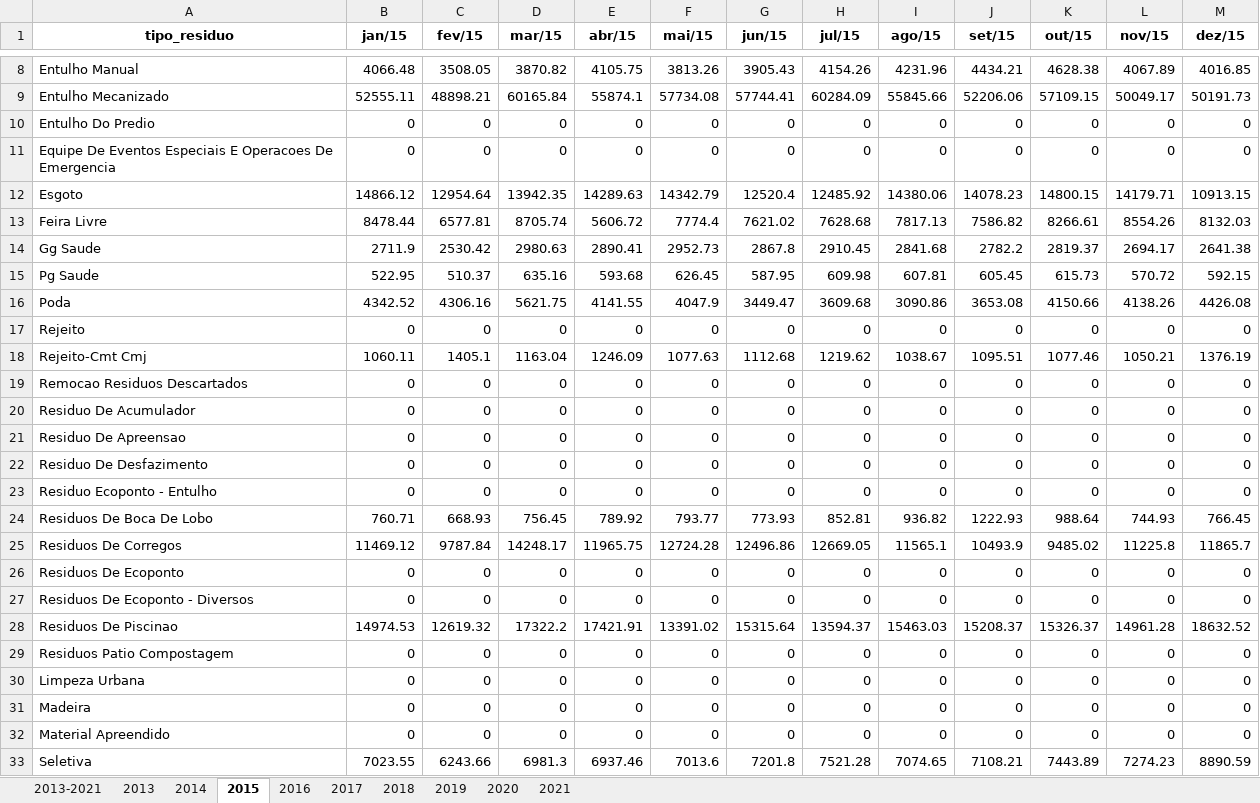
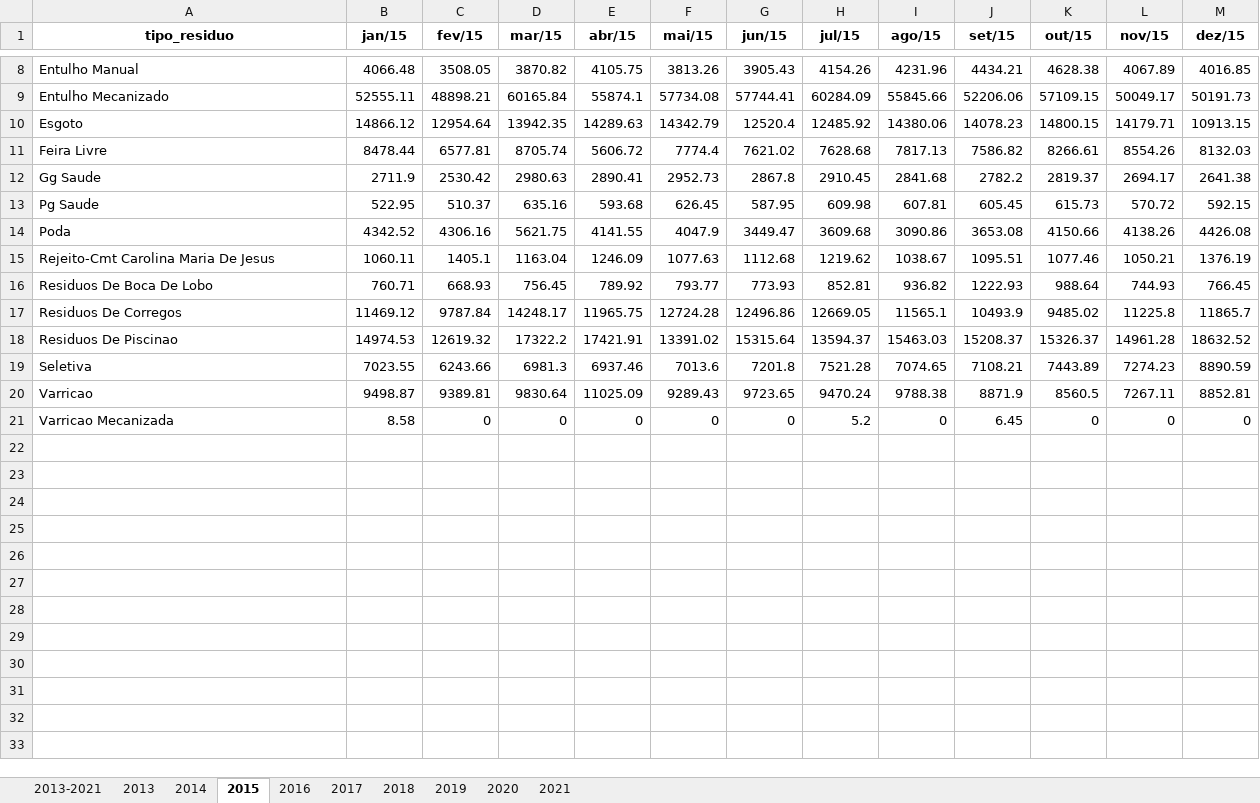
Before and after one commit to Mikhailcherniev/excel2, an Excel workbook: 2013-2021.xlsx, sheet 2015, drawn as a sheet; only a part is shown, gaps mark what is left out; the shorter side is filled out with more unchanged rows; values as stored, in another font and other column widths than the file's, no borders; removed rows and columns are numbered as before the commit, all else as after; the diff names each change by its address in the sheet, - before the commit and + after, or states it on an @@ line.

```diff
--- a/2013-2021.xlsx (sheet 2015)
+++ b/2013-2021.xlsx (sheet 2015)
-row 10: Entulho Do Predio | 0 | 0 | 0 | 0 | 0 | 0 | 0 | 0 | 0 | 0 | 0 | 0
-row 11: Equipe De Eventos Especiais E Operacoes De Emergencia | 0 | 0 | 0 | 0 | 0 | 0 | 0 | 0 | 0 | 0 | 0 | 0
-row 17: Rejeito | 0 | 0 | 0 | 0 | 0 | 0 | 0 | 0 | 0 | 0 | 0 | 0
-A15 (tipo_residuo): Rejeito-Cmt Cmj
+A15 (tipo_residuo): Rejeito-Cmt Carolina Maria De Jesus
-row 19: Remocao Residuos Descartados | 0 | 0 | 0 | 0 | 0 | 0 | 0 | 0 | 0 | 0 | 0 | 0
-row 20: Residuo De Acumulador | 0 | 0 | 0 | 0 | 0 | 0 | 0 | 0 | 0 | 0 | 0 | 0
-row 21: Residuo De Apreensao | 0 | 0 | 0 | 0 | 0 | 0 | 0 | 0 | 0 | 0 | 0 | 0
-row 22: Residuo De Desfazimento | 0 | 0 | 0 | 0 | 0 | 0 | 0 | 0 | 0 | 0 | 0 | 0
-row 23: Residuo Ecoponto - Entulho | 0 | 0 | 0 | 0 | 0 | 0 | 0 | 0 | 0 | 0 | 0 | 0
-row 26: Residuos De Ecoponto | 0 | 0 | 0 | 0 | 0 | 0 | 0 | 0 | 0 | 0 | 0 | 0
-row 27: Residuos De Ecoponto - Diversos | 0 | 0 | 0 | 0 | 0 | 0 | 0 | 0 | 0 | 0 | 0 | 0
-row 29: Residuos Patio Compostagem | 0 | 0 | 0 | 0 | 0 | 0 | 0 | 0 | 0 | 0 | 0 | 0
-row 30: Limpeza Urbana | 0 | 0 | 0 | 0 | 0 | 0 | 0 | 0 | 0 | 0 | 0 | 0
-row 31: Madeira | 0 | 0 | 0 | 0 | 0 | 0 | 0 | 0 | 0 | 0 | 0 | 0
-row 32: Material Apreendido | 0 | 0 | 0 | 0 | 0 | 0 | 0 | 0 | 0 | 0 | 0 | 0
```
Also changed, not shown: sheet 2013-2021, sheet 2020, sheet 2019, sheet 2013, sheet 2014, sheet 2018, 2 more sheets, AnosTotal.xlsx, geralTotal.xlsx.
